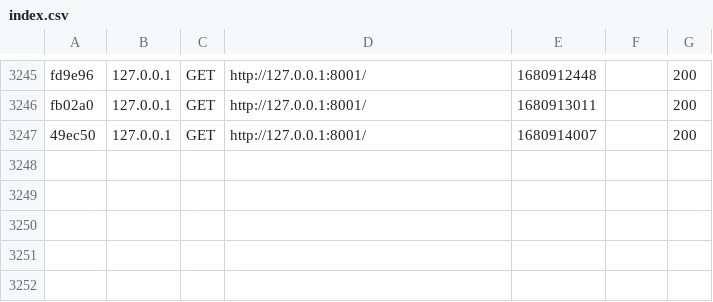
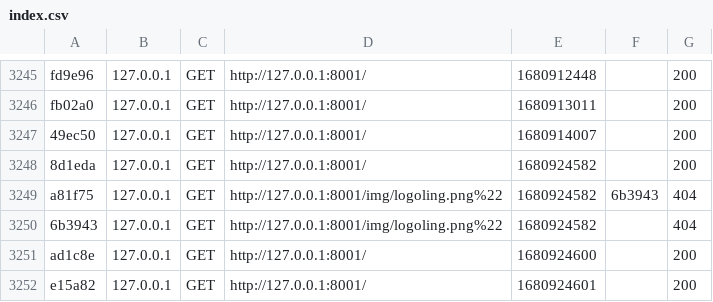
Before and after one commit to oling-mapsi/olingweb, a CSV file: var/cache/dev/profiler/index.csv, drawn as a sheet; only a part is shown, gaps mark what is left out; the diff names each change by its address in the sheet, - before the commit and + after, or states it on an @@ line.

```diff
--- a/var/cache/dev/profiler/index.csv
+++ b/var/cache/dev/profiler/index.csv
+row 3248: 8d1eda | 127.0.0.1 | GET | http://127.0.0.1:8001/ | 1680924582 |  | 200
+row 3249: a81f75 | 127.0.0.1 | GET | http://127.0.0.1:8001/img/logoling.png%22 | 1680924582 | 6b3943 | 404
+row 3250: 6b3943 | 127.0.0.1 | GET | http://127.0.0.1:8001/img/logoling.png%22 | 1680924582 |  | 404
+row 3251: ad1c8e | 127.0.0.1 | GET | http://127.0.0.1:8001/ | 1680924600 |  | 200
+row 3252: e15a82 | 127.0.0.1 | GET | http://127.0.0.1:8001/ | 1680924601 |  | 200
```
Also changed, not shown: 18 other files.
